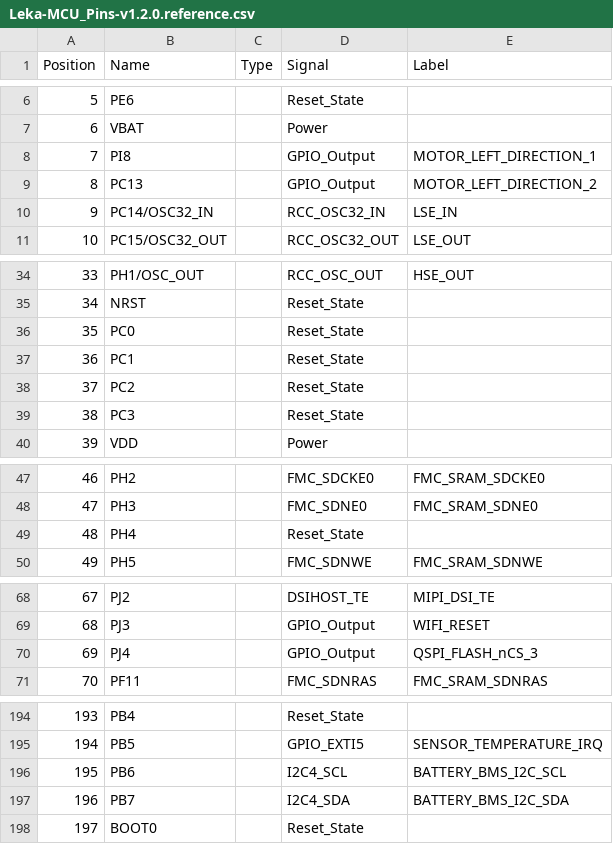
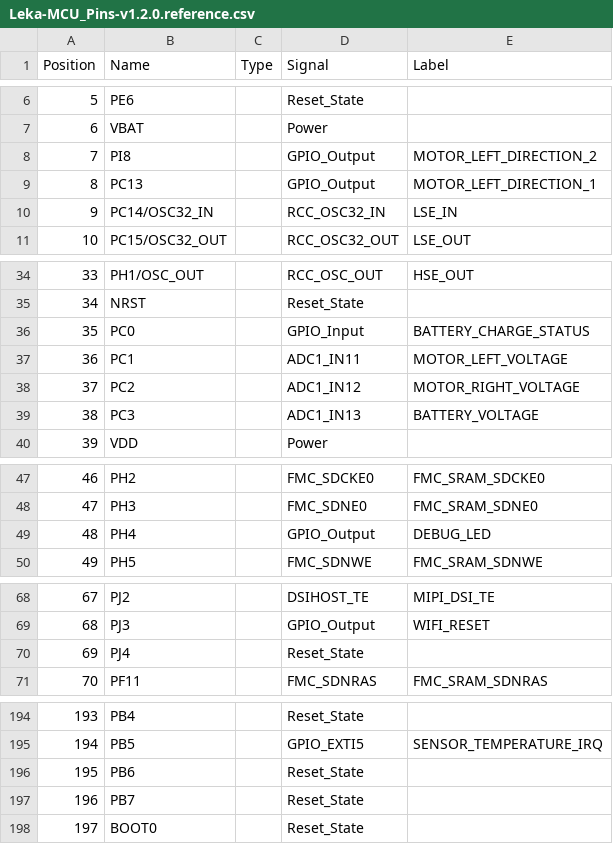
Before and after one commit to leka/LekaOS, a CSV file: targets/TARGET_LEKA_V1_0_DEV/pins/1.2.0/Leka-MCU_Pins-v1.2.0.reference.csv, drawn as a sheet; only a part is shown, gaps mark what is left out; the diff covers the shown part only.

Commit message:
Update csv pin names to 1.2.0

```diff
--- a/targets/TARGET_LEKA_V1_0_DEV/pins/1.2.0/Leka-MCU_Pins-v1.2.0.reference.csv
+++ b/targets/TARGET_LEKA_V1_0_DEV/pins/1.2.0/Leka-MCU_Pins-v1.2.0.reference.csv
@@ -8,2 +8,2 @@ Position,Name,Type,Signal,Label
-7,PI8,,GPIO_Output,MOTOR_LEFT_DIRECTION_1
-8,PC13,,GPIO_Output,MOTOR_LEFT_DIRECTION_2
+"7","PI8",,"GPIO_Output","MOTOR_LEFT_DIRECTION_2"
+"8","PC13",,"GPIO_Output","MOTOR_LEFT_DIRECTION_1"
@@ -36,4 +36,4 @@ Position,Name,Type,Signal,Label
-35,PC0,,Reset_State,
-36,PC1,,Reset_State,
-37,PC2,,Reset_State,
-38,PC3,,Reset_State,
+"35","PC0",,"GPIO_Input","BATTERY_CHARGE_STATUS"
+"36","PC1",,"ADC1_IN11","MOTOR_LEFT_VOLTAGE"
+"37","PC2",,"ADC1_IN12","MOTOR_RIGHT_VOLTAGE"
+"38","PC3",,"ADC1_IN13","BATTERY_VOLTAGE"
@@ -49 +49 @@ Position,Name,Type,Signal,Label
-48,PH4,,Reset_State,
+"48","PH4",,"GPIO_Output","DEBUG_LED"
@@ -70 +70 @@ Position,Name,Type,Signal,Label
-69,PJ4,,GPIO_Output,QSPI_FLASH_nCS_3
+"69","PJ4",,"Reset_State",""
@@ -196,2 +196,2 @@ Position,Name,Type,Signal,Label
-195,PB6,,I2C4_SCL,BATTERY_BMS_I2C_SCL
-196,PB7,,I2C4_SDA,BATTERY_BMS_I2C_SDA
+"195","PB6",,"Reset_State",""
+"196","PB7",,"Reset_State",""
```
Also changed, not shown: 6 edited cells elsewhere in this file.
